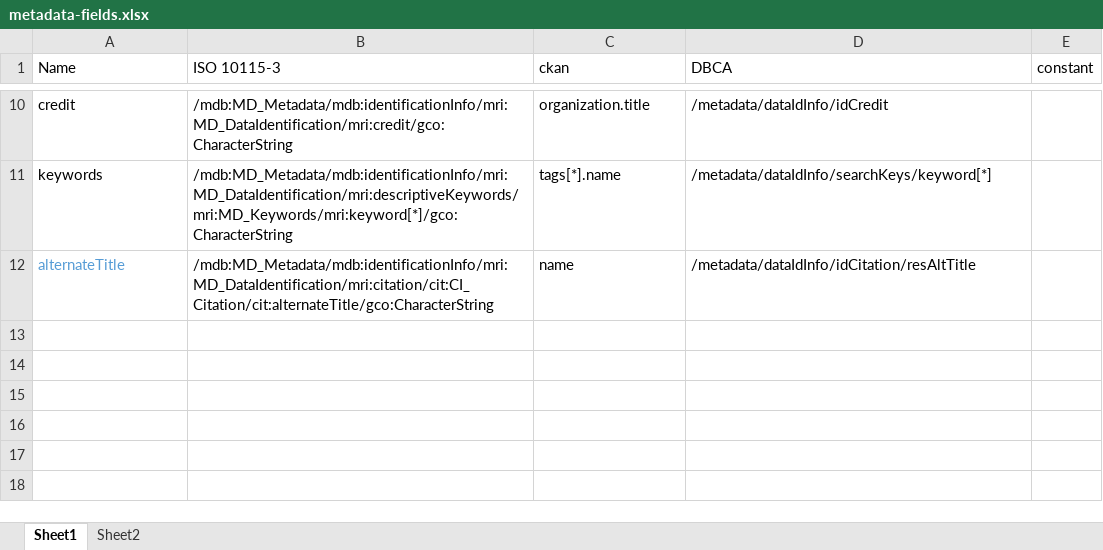
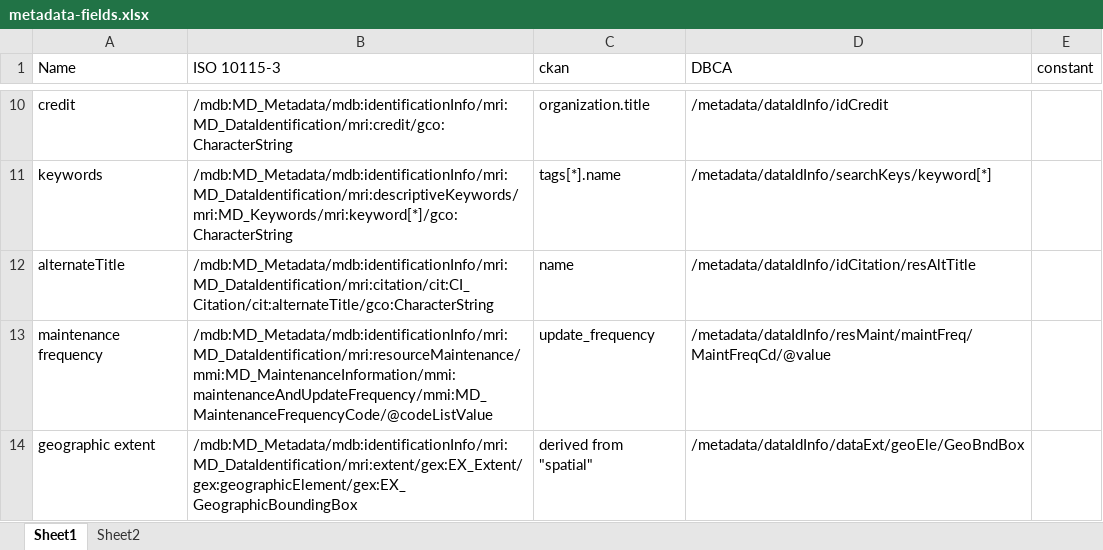
Before and after one commit to dbca-wa/metadata-convert-to-iso10115-3, an Excel workbook: metadata-fields.xlsx, sheet Sheet1, drawn as a sheet; only a part is shown, gaps mark what is left out; values as stored, in another font and other column widths than the file's, no borders; the diff names each change by its address in the sheet, - before the commit and + after, or states it on an @@ line.

Commit message:
geographic extent

```diff
--- a/metadata-fields.xlsx (sheet Sheet1)
+++ b/metadata-fields.xlsx (sheet Sheet1)
-A12 text colour: #569CD6
+A12 text colour: black
+row 13: maintenance frequency | /mdb:MD_Metadata/mdb:identificationInfo/mri:MD_DataIdentification/mri:resourceMaintenance/mmi:MD_MaintenanceInformation/mmi:maintenanceAndUpdateFrequency/mmi:MD_MaintenanceFrequencyCode/@codeListValue | update_frequency | /metadata/dataIdInfo/resMaint/maintFreq/MaintFreqCd/@value
+row 14: geographic extent | /mdb:MD_Metadata/mdb:identificationInfo/mri:MD_DataIdentification/mri:extent/gex:EX_Extent/gex:geographicElement/gex:EX_GeographicBoundingBox | derived from "spatial" | /metadata/dataIdInfo/dataExt/geoEle/GeoBndBox
```
Also changed, not shown: 2 other files.
